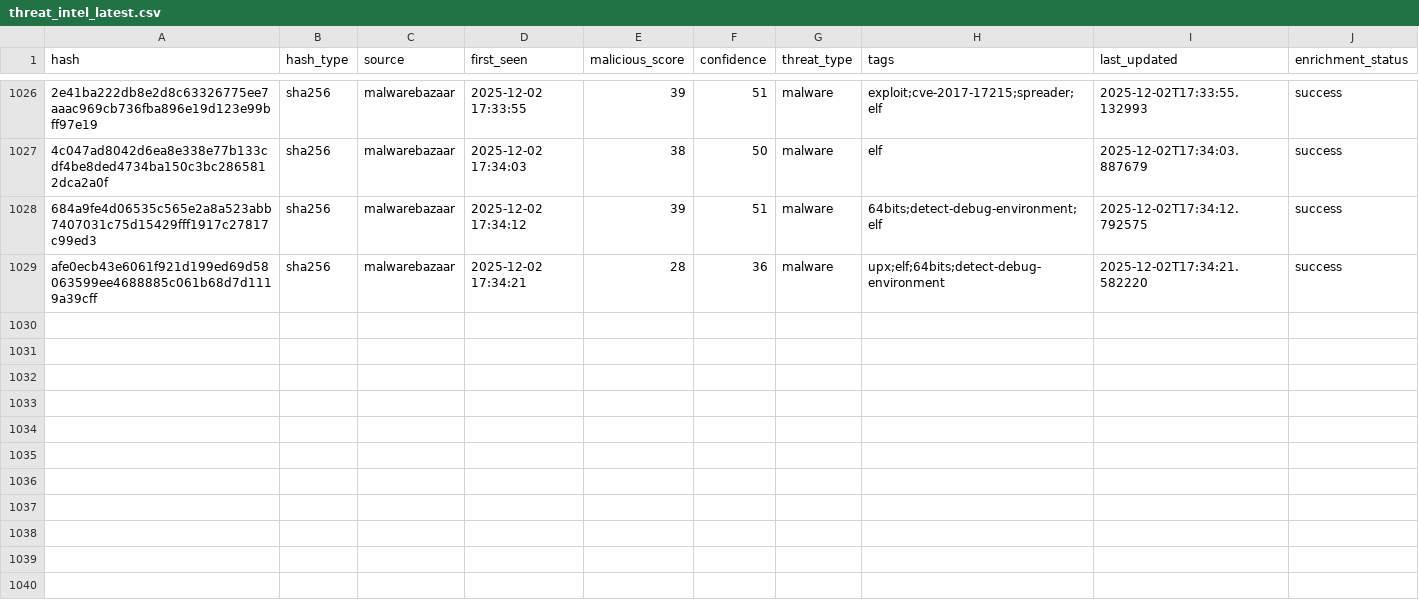
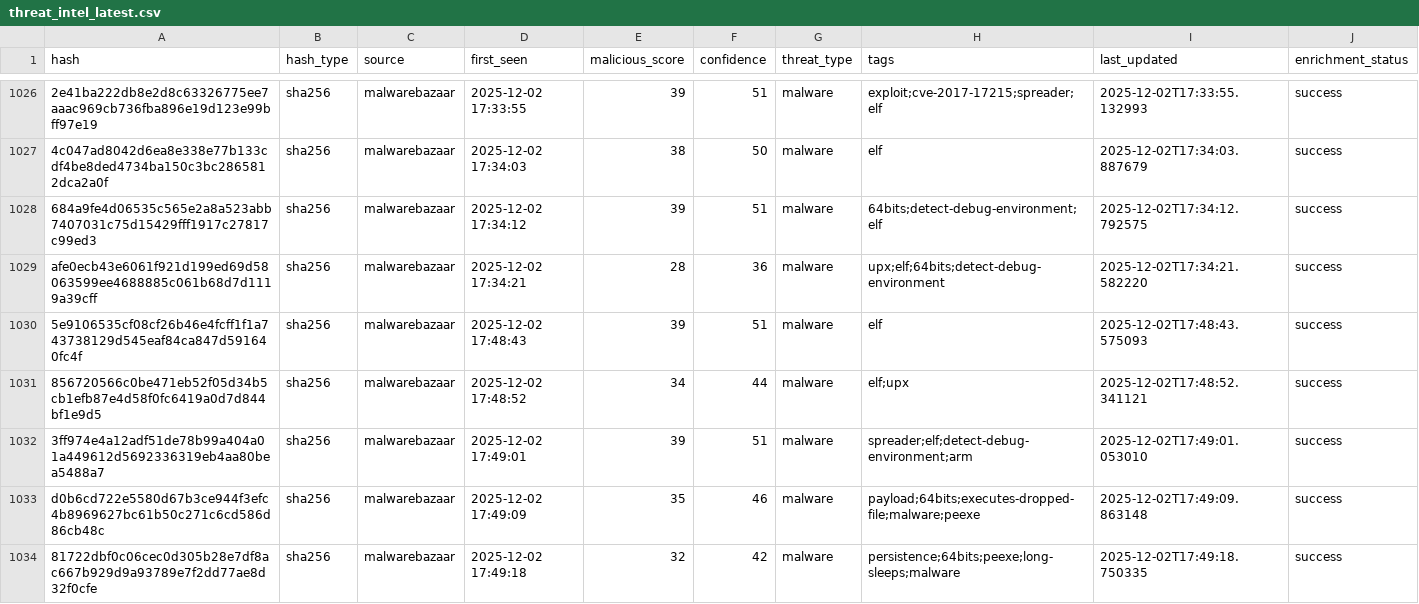
Before and after one commit to mohamadyaghoobii/threat-intelligence-csv, a CSV file: threat_intel_latest.csv, drawn as a sheet; only a part is shown, gaps mark what is left out; the diff names each change by its address in the sheet, - before the commit and + after, or states it on an @@ line.

Commit message:
TI Update 20251202_174918

```diff
--- a/threat_intel_latest.csv
+++ b/threat_intel_latest.csv
+row 1030: 5e9106535cf08cf26b46e4fcff1f1a743738129d545eaf84ca847d591640fc4f | sha256 | malwarebazaar | 2025-12-02 17:48:43 | 39 | 51 | malware | elf | 2025-12-02T17:48:43.575093 | success
+row 1031: 856720566c0be471eb52f05d34b5cb1efb87e4d58f0fc6419a0d7d844bf1e9d5 | sha256 | malwarebazaar | 2025-12-02 17:48:52 | 34 | 44 | malware | elf;upx | 2025-12-02T17:48:52.341121 | success
+row 1032: 3ff974e4a12adf51de78b99a404a01a449612d5692336319eb4aa80bea5488a7 | sha256 | malwarebazaar | 2025-12-02 17:49:01 | 39 | 51 | malware | spreader;elf;detect-debug-environment;arm | 2025-12-02T17:49:01.053010 | success
+row 1033: d0b6cd722e5580d67b3ce944f3efc4b8969627bc61b50c271c6cd586d86cb48c | sha256 | malwarebazaar | 2025-12-02 17:49:09 | 35 | 46 | malware | payload;64bits;executes-dropped-file;malware;peexe | 2025-12-02T17:49:09.863148 | success
+row 1034: 81722dbf0c06cec0d305b28e7df8ac667b929d9a93789e7f2dd77ae8d32f0cfe | sha256 | malwarebazaar | 2025-12-02 17:49:18 | 32 | 42 | malware | persistence;64bits;peexe;long-sleeps;malware | 2025-12-02T17:49:18.750335 | success
```
